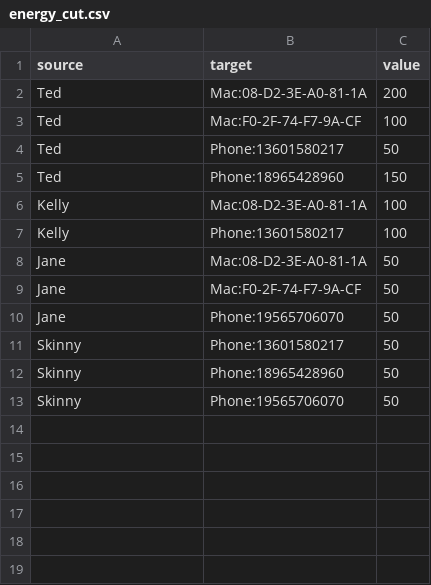
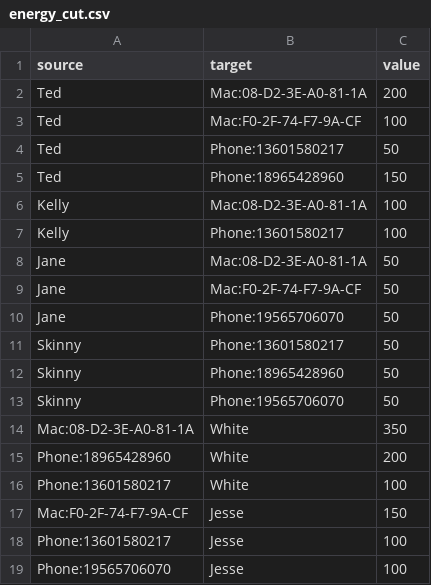
Before and after one commit to JohnnyBean181/doc2share, a CSV file: energy_cut.csv, drawn as a sheet; the diff names each change by its address in the sheet, - before the commit and + after, or states it on an @@ line.

Commit message:
Add files via upload

```diff
--- a/energy_cut.csv
+++ b/energy_cut.csv
+row 14: Mac:08-D2-3E-A0-81-1A | White | 350
+row 15: Phone:18965428960 | White | 200
+row 16: Phone:13601580217 | White | 100
+row 17: Mac:F0-2F-74-F7-9A-CF | Jesse | 150
+row 18: Phone:13601580217 | Jesse | 100
+row 19: Phone:19565706070 | Jesse | 100
```
